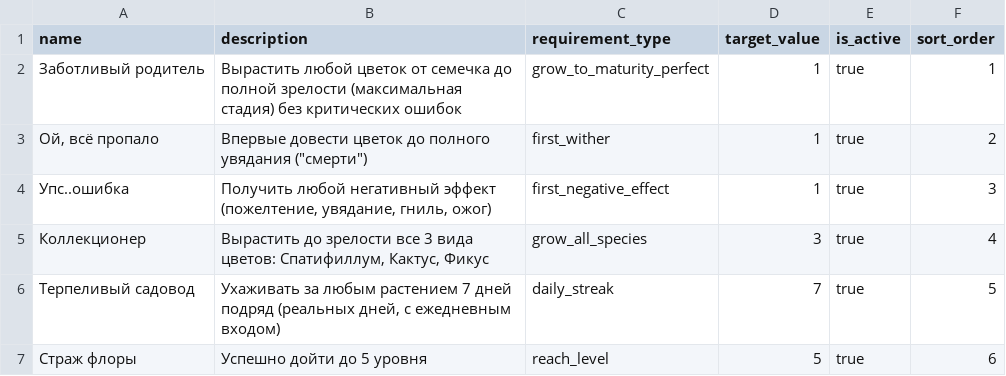
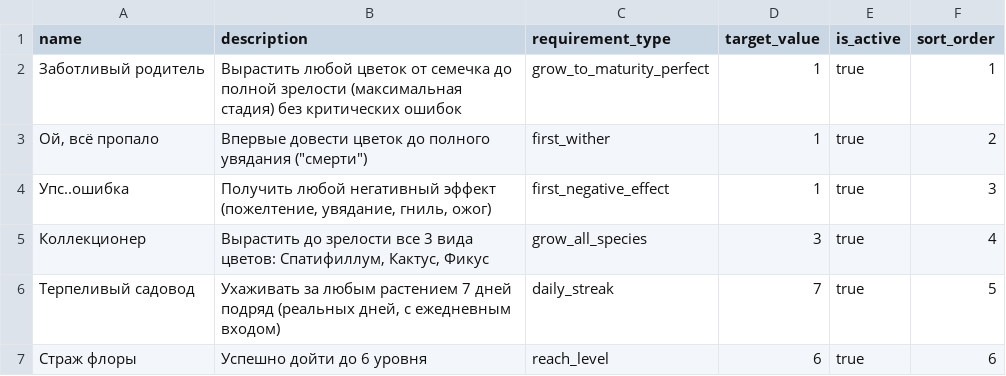
Before and after one commit to Dimitrievicha/CareForMe, a CSV file: src/backend/database_full/csv/achievements_catalog.csv, drawn as a sheet.

```diff
--- a/src/backend/database_full/csv/achievements_catalog.csv
+++ b/src/backend/database_full/csv/achievements_catalog.csv
@@ -6,2 +6,2 @@ name,description,requirement_type,target_value,is_active,sort_order
 Терпеливый садовод,"Ухаживать за любым растением 7 дней подряд (реальных дней, с ежедневным входом)",daily_streak,7,true,5
-Страж флоры,Успешно дойти до 5 уровня,reach_level,5,true,6
+Страж флоры,Успешно дойти до 6 уровня,reach_level,6,true,6
```
Also changed, not shown: 9 other files.
